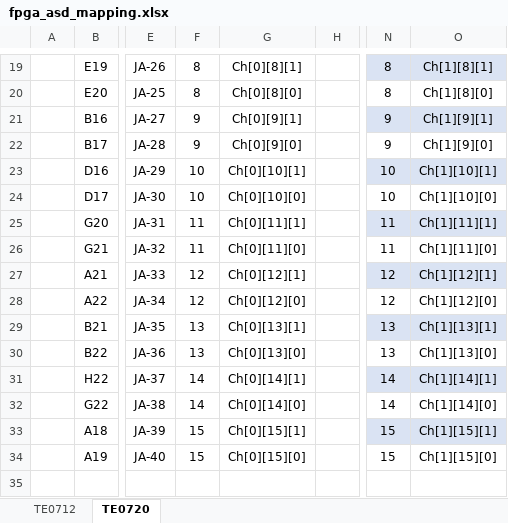
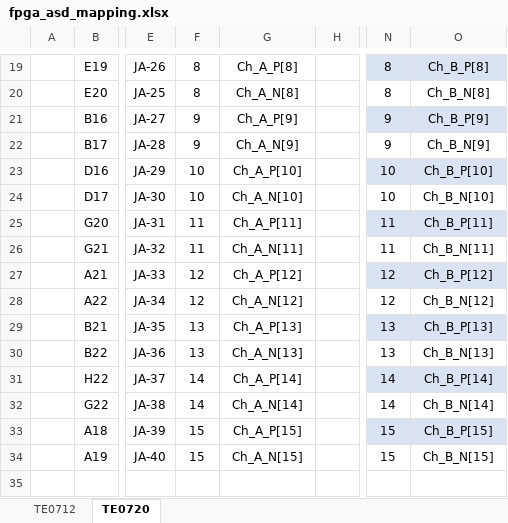
Before and after one commit to jairoegc/muon-daq, an Excel workbook: fpga_asd_mapping.xlsx, sheet TE0720, drawn as a sheet; only a part is shown, gaps mark what is left out; values as stored, in another font and other column widths than the file's, no borders; table styles not drawn; the diff covers the shown part only; the diff names each change by its address in the sheet, - before the commit and + after, or states it on an @@ line.

```diff
--- a/fpga_asd_mapping.xlsx (sheet TE0720)
+++ b/fpga_asd_mapping.xlsx (sheet TE0720)
-G19: Ch[0][8][1]
+G19: Ch_A_P[8]
-O19: Ch[1][8][1]
+O19: Ch_B_P[8]
-G20: Ch[0][8][0]
+G20: Ch_A_N[8]
-O20: Ch[1][8][0]
+O20: Ch_B_N[8]
-G21: Ch[0][9][1]
+G21: Ch_A_P[9]
-O21: Ch[1][9][1]
+O21: Ch_B_P[9]
-G22: Ch[0][9][0]
+G22: Ch_A_N[9]
-O22: Ch[1][9][0]
+O22: Ch_B_N[9]
-G23: Ch[0][10][1]
+G23: Ch_A_P[10]
-O23: Ch[1][10][1]
+O23: Ch_B_P[10]
-G24: Ch[0][10][0]
+G24: Ch_A_N[10]
-O24: Ch[1][10][0]
+O24: Ch_B_N[10]
-G25: Ch[0][11][1]
+G25: Ch_A_P[11]
-O25: Ch[1][11][1]
+O25: Ch_B_P[11]
-G26: Ch[0][11][0]
+G26: Ch_A_N[11]
-O26: Ch[1][11][0]
+O26: Ch_B_N[11]
-G27: Ch[0][12][1]
+G27: Ch_A_P[12]
-O27: Ch[1][12][1]
+O27: Ch_B_P[12]
-G28: Ch[0][12][0]
+G28: Ch_A_N[12]
-O28: Ch[1][12][0]
+O28: Ch_B_N[12]
-G29: Ch[0][13][1]
+G29: Ch_A_P[13]
-O29: Ch[1][13][1]
+O29: Ch_B_P[13]
-G30: Ch[0][13][0]
+G30: Ch_A_N[13]
-O30: Ch[1][13][0]
+O30: Ch_B_N[13]
-G31: Ch[0][14][1]
+G31: Ch_A_P[14]
-O31: Ch[1][14][1]
+O31: Ch_B_P[14]
-G32: Ch[0][14][0]
+G32: Ch_A_N[14]
-O32: Ch[1][14][0]
+O32: Ch_B_N[14]
-G33: Ch[0][15][1]
+G33: Ch_A_P[15]
-O33: Ch[1][15][1]
+O33: Ch_B_P[15]
-G34: Ch[0][15][0]
+G34: Ch_A_N[15]
-O34: Ch[1][15][0]
+O34: Ch_B_N[15]
```
Also changed, not shown: 96 edited cells elsewhere in this sheet, 9 other files.
